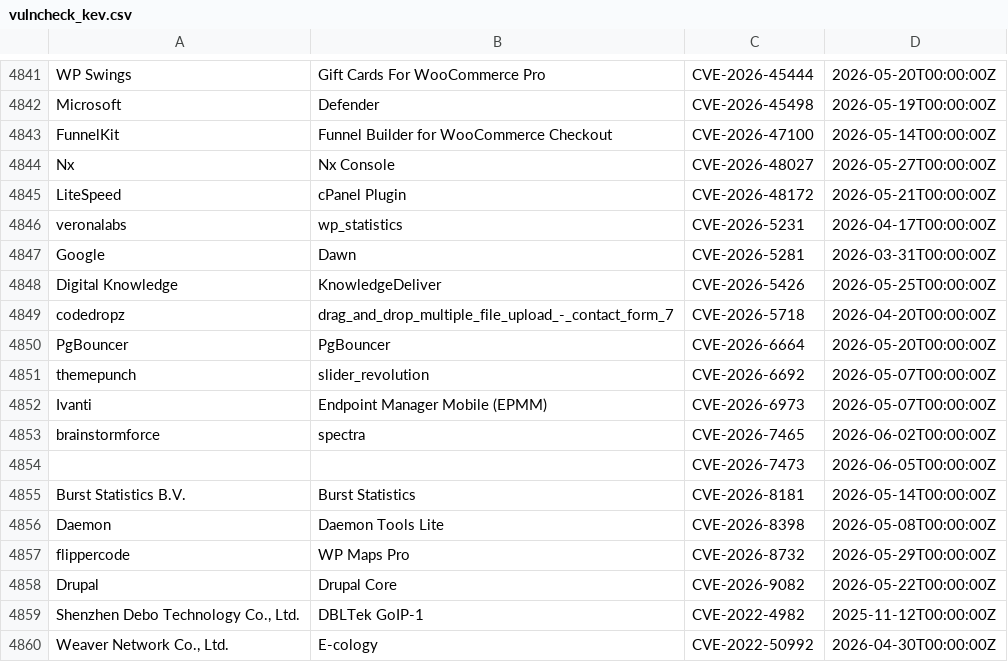
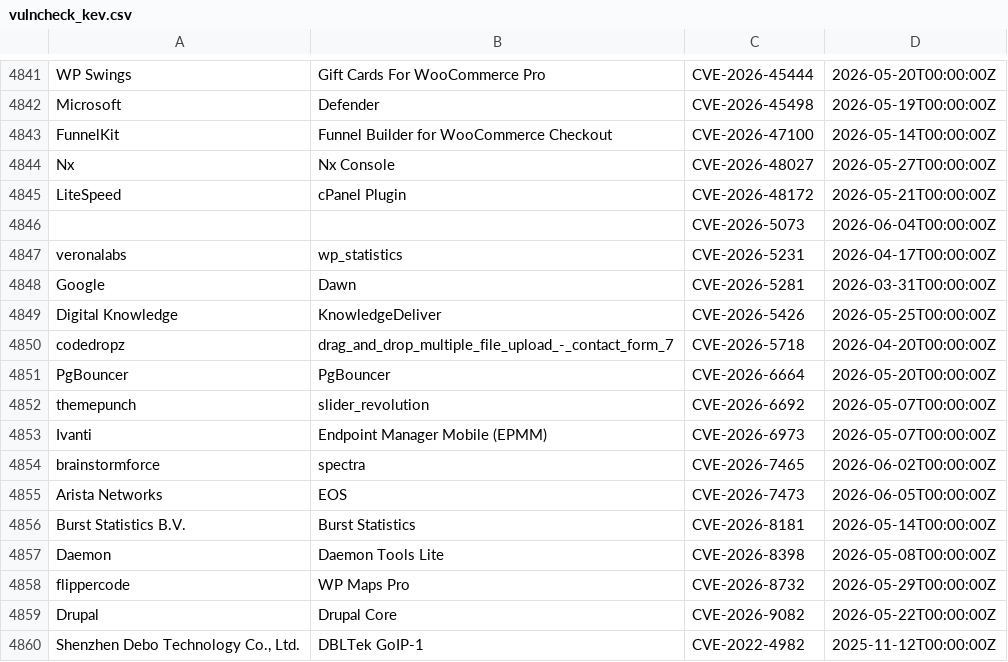
Before and after one commit to Serfies/kev-mirror, a CSV file: data/vulncheck_kev.csv, drawn as a sheet; only a part is shown, gaps mark what is left out; the shorter side is filled out with more unchanged rows.

Commit message:
sync: update vulncheck_kev.csv (4939 rows)
Fetched from VulnCheck KEV Community API backup.

Auto-generated by update-vulncheck-kev.sh.

```diff
--- a/data/vulncheck_kev.csv
+++ b/data/vulncheck_kev.csv
@@ -4845,2 +4845,3 @@
 "LiteSpeed","cPanel Plugin","CVE-2026-48172","2026-05-21T00:00:00Z"
+"","","CVE-2026-5073","2026-06-04T00:00:00Z"
 "veronalabs","wp_statistics","CVE-2026-5231","2026-04-17T00:00:00Z"
@@ -4853,3 +4854,3 @@
 "brainstormforce","spectra","CVE-2026-7465","2026-06-02T00:00:00Z"
-"","","CVE-2026-7473","2026-06-05T00:00:00Z"
+"Arista Networks","EOS","CVE-2026-7473","2026-06-05T00:00:00Z"
 "Burst Statistics B.V.","Burst Statistics","CVE-2026-8181","2026-05-14T00:00:00Z"
```
